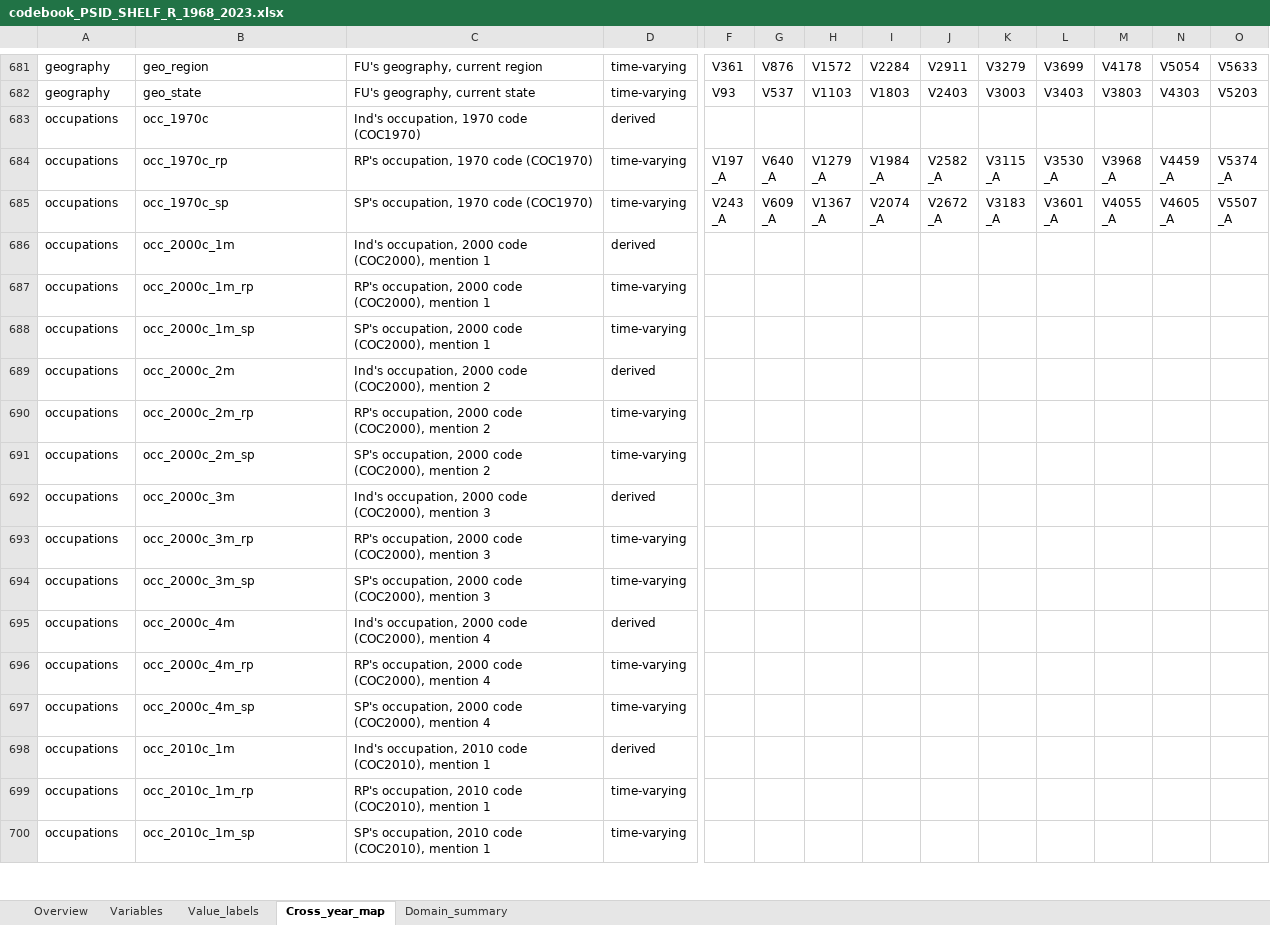
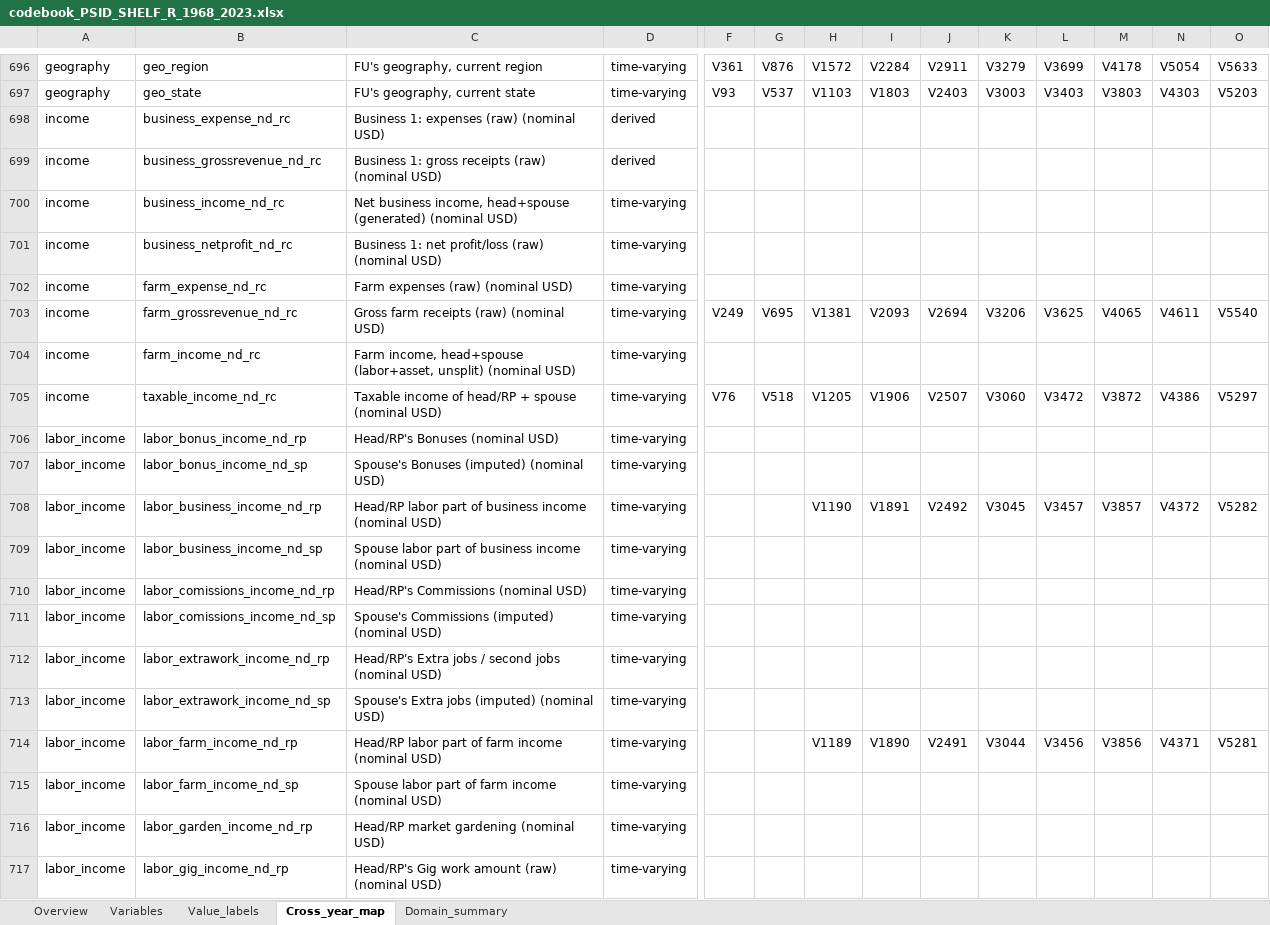
Before and after one commit to enesn/us-psid-shelf-r, an Excel workbook: metadata/codebook_PSID_SHELF_R_1968_2023.xlsx, sheet Cross_year_map, drawn as a sheet; only a part is shown, gaps mark what is left out; the shorter side is filled out with more unchanged rows; values as stored, in another font and other column widths than the file's, no borders; rows hold the shown columns only; the diff covers the shown part only; the diff names each change by its address in the sheet, - before the commit and + after, or states it on an @@ line.

Commit message:
Update codebook with new income-related variables

```diff
--- a/metadata/codebook_PSID_SHELF_R_1968_2023.xlsx (sheet Cross_year_map)
+++ b/metadata/codebook_PSID_SHELF_R_1968_2023.xlsx (sheet Cross_year_map)
+row 698: income | business_expense_nd_rc | Business 1: expenses (raw) (nominal USD) | derived
+row 699: income | business_grossrevenue_nd_rc | Business 1: gross receipts (raw) (nominal USD) | derived
+row 700: income | business_income_nd_rc | Net business income, head+spouse (generated) (nominal USD) | time-varying
+row 701: income | business_netprofit_nd_rc | Business 1: net profit/loss (raw) (nominal USD) | time-varying
+row 702: income | farm_expense_nd_rc | Farm expenses (raw) (nominal USD) | time-varying
+row 703: income | farm_grossrevenue_nd_rc | Gross farm receipts (raw) (nominal USD) | time-varying | V249 | V695 | V1381 | V2093 | V2694 | V3206 | V3625 | V4065 | V4611 | V5540
+row 704: income | farm_income_nd_rc | Farm income, head+spouse (labor+asset, unsplit) (nominal USD) | time-varying
+row 705: income | taxable_income_nd_rc | Taxable income of head/RP + spouse (nominal USD) | time-varying | V76 | V518 | V1205 | V1906 | V2507 | V3060 | V3472 | V3872 | V4386 | V5297
+row 706: labor_income | labor_bonus_income_nd_rp | Head/RP's Bonuses (nominal USD) | time-varying
+row 707: labor_income | labor_bonus_income_nd_sp | Spouse's Bonuses (imputed) (nominal USD) | time-varying
+row 708: labor_income | labor_business_income_nd_rp | Head/RP labor part of business income (nominal USD) | time-varying |  |  | V1190 | V1891 | V2492 | V3045 | V3457 | V3857 | V4372 | V5282
+row 709: labor_income | labor_business_income_nd_sp | Spouse labor part of business income (nominal USD) | time-varying
+row 710: labor_income | labor_comissions_income_nd_rp | Head/RP's Commissions (nominal USD) | time-varying
+row 711: labor_income | labor_comissions_income_nd_sp | Spouse's Commissions (imputed) (nominal USD) | time-varying
+row 712: labor_income | labor_extrawork_income_nd_rp | Head/RP's Extra jobs / second jobs (nominal USD) | time-varying
+row 713: labor_income | labor_extrawork_income_nd_sp | Spouse's Extra jobs (imputed) (nominal USD) | time-varying
+row 714: labor_income | labor_farm_income_nd_rp | Head/RP labor part of farm income (nominal USD) | time-varying |  |  | V1189 | V1890 | V2491 | V3044 | V3456 | V3856 | V4371 | V5281
+row 715: labor_income | labor_farm_income_nd_sp | Spouse labor part of farm income (nominal USD) | time-varying
+row 716: labor_income | labor_garden_income_nd_rp | Head/RP market gardening (nominal USD) | time-varying
+row 717: labor_income | labor_gig_income_nd_rp | Head/RP's Gig work amount (raw) (nominal USD) | time-varying
```
Also changed, not shown: 30 added rows elsewhere in this sheet, sheet Variables, sheet Domain_summary, sheet Overview.
